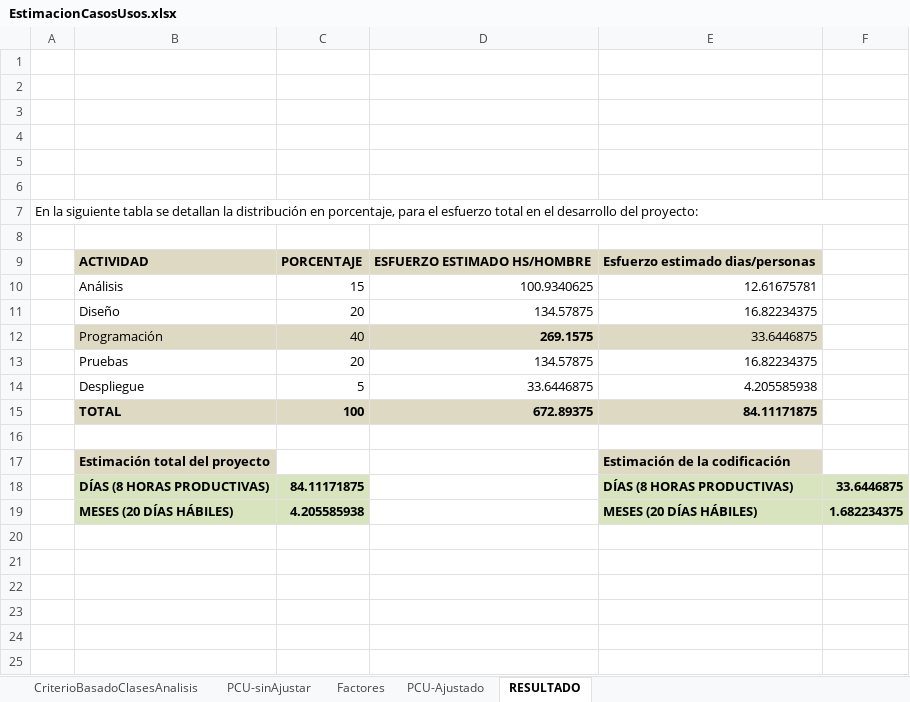
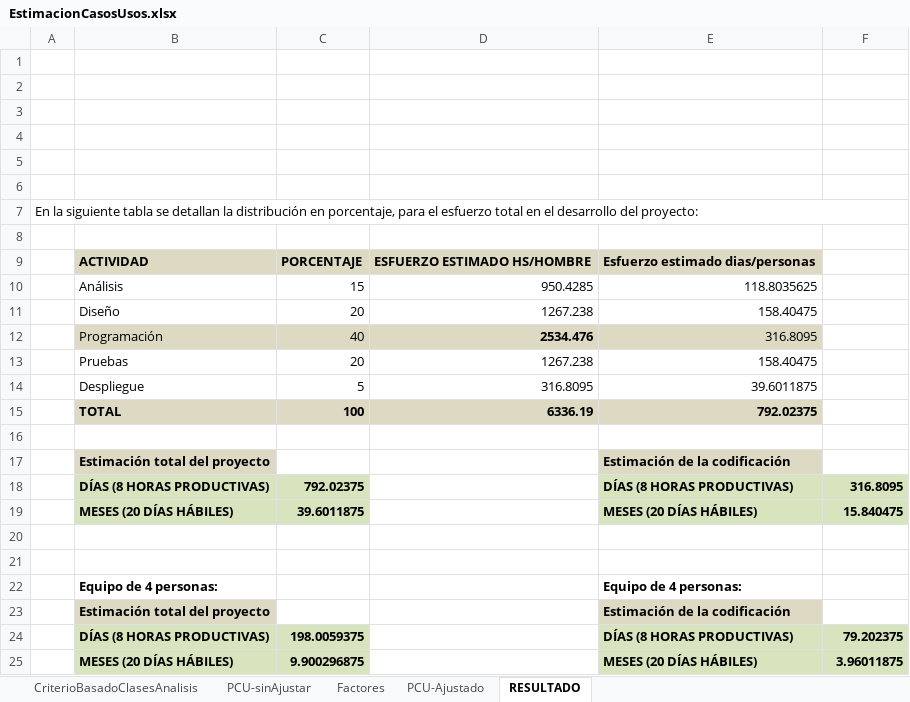
Before and after one commit to joririarte/isii, an Excel workbook: EstimacionCasosUsos.xlsx, sheet RESULTADO, drawn as a sheet; values as stored, in another font and other column widths than the file's, no borders; charts and pictures not drawn; addresses are those after the commit; the diff names each change by its address in the sheet, - before the commit and + after, or states it on an @@ line.

```diff
--- a/EstimacionCasosUsos.xlsx (sheet RESULTADO)
+++ b/EstimacionCasosUsos.xlsx (sheet RESULTADO)
-D10: 100.9340625
+D10: 950.4285
-E10: 12.61675781
+E10: 118.8035625
-D11: 134.57875
+D11: 1267.238
-E11: 16.82234375
+E11: 158.40475
-D12: 269.1575
+D12: 2534.476
-E12: 33.6446875
+E12: 316.8095
-D13: 134.57875
+D13: 1267.238
-E13: 16.82234375
+E13: 158.40475
-D14: 33.6446875
+D14: 316.8095
-E14: 4.205585938
+E14: 39.6011875
-D15: 672.89375
+D15: 6336.19
-E15: 84.11171875
+E15: 792.02375
+row 18:  | DÍAS (8 HORAS PRODUCTIVAS) | 792.02375 |  | DÍAS (8 HORAS PRODUCTIVAS) | 316.8095
+row 19:  | MESES (20 DÍAS HÁBILES) | 39.6011875 |  | MESES (20 DÍAS HÁBILES) | 15.840475
-row 20:  | DÍAS (8 HORAS PRODUCTIVAS) | 84.11171875 |  | DÍAS (8 HORAS PRODUCTIVAS) | 33.6446875
+row 20: (empty)
-B20:C21 fill: #D7E4BD
+B20:C21 fill: none
-E20:F21 fill: #D7E4BD
+E20:F21 fill: none
-row 21:  | MESES (20 DÍAS HÁBILES) | 4.205585938 |  | MESES (20 DÍAS HÁBILES) | 1.682234375
+row 21: (empty)
+row 22:  | Equipo de 4 personas: |  |  | Equipo de 4 personas:
+row 23:  | Estimación total del proyecto |  |  | Estimación de la codificación
+row 24:  | DÍAS (8 HORAS PRODUCTIVAS) | 198.0059375 |  | DÍAS (8 HORAS PRODUCTIVAS) | 79.202375
+row 25:  | MESES (20 DÍAS HÁBILES) | 9.900296875 |  | MESES (20 DÍAS HÁBILES) | 3.96011875
```
Also changed, not shown: sheet PCU-sinAjustar, sheet Factores, sheet PCU-Ajustado, formulas that keep their value, charts or pictures, 1 other file.
